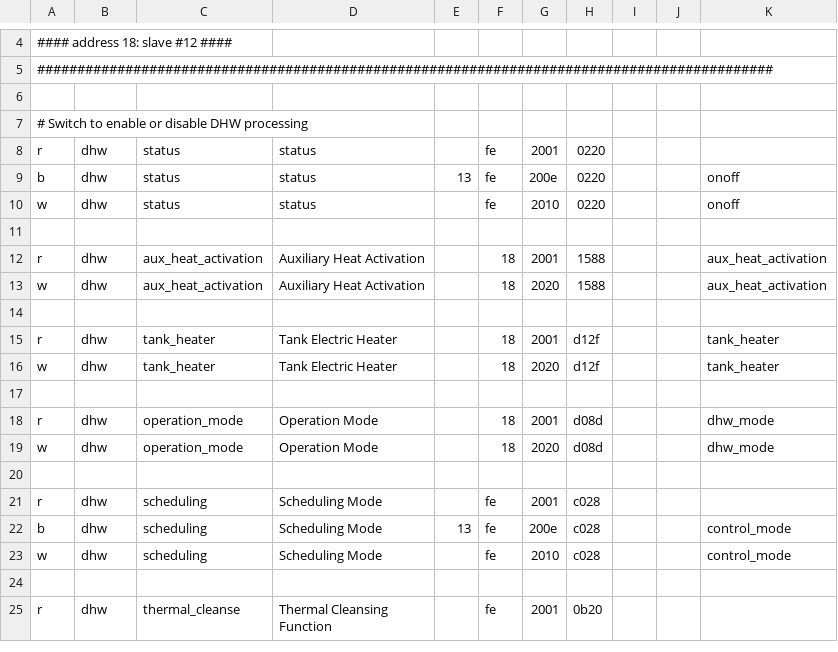
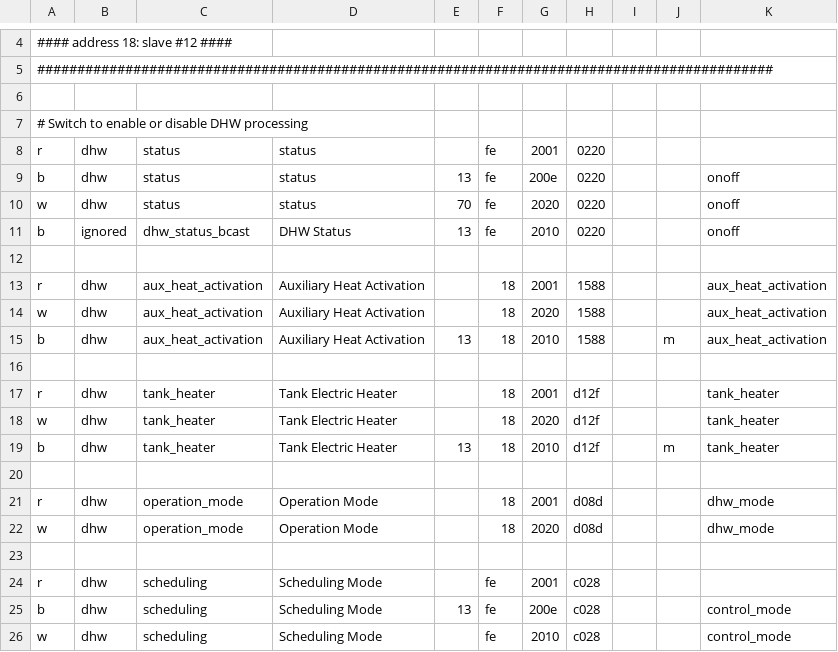
Before and after one commit to claytonn73/ariston-nimbus-ebusd, a CSV file: dhw.csv, drawn as a sheet; only a part is shown, gaps mark what is left out; the shorter side is filled out with more unchanged rows.

```diff
--- a/dhw.csv
+++ b/dhw.csv
@@ -9,3 +9,4 @@ r,dhw,status,status,,fe,2001,0220
 b,dhw,status,status,13,fe,200e,0220,,,onoff
-w,dhw,status,status,,fe,2010,0220,,,onoff
+w,dhw,status,status,70,fe,2020,0220,,,onoff
+b,ignored,dhw_status_bcast,DHW Status,13,fe,2010,0220,,,onoff
 
@@ -13,2 +14,3 @@ r,dhw,aux_heat_activation,Auxiliary Heat Activation,,18,2001,1588,,,aux_heat_act
 w,dhw,aux_heat_activation,Auxiliary Heat Activation,,18,2020,1588,,,aux_heat_activation
+b,dhw,aux_heat_activation,Auxiliary Heat Activation,13,18,2010,1588,,m,aux_heat_activation
 
@@ -16,2 +18,3 @@ r,dhw,tank_heater,Tank Electric Heater,,18,2001,d12f,,,tank_heater
 w,dhw,tank_heater,Tank Electric Heater,,18,2020,d12f,,,tank_heater
+b,dhw,tank_heater,Tank Electric Heater,13,18,2010,d12f,,m,tank_heater
 
```
Also changed, not shown: energymgr.csv, gateway.csv, 1 other file.
